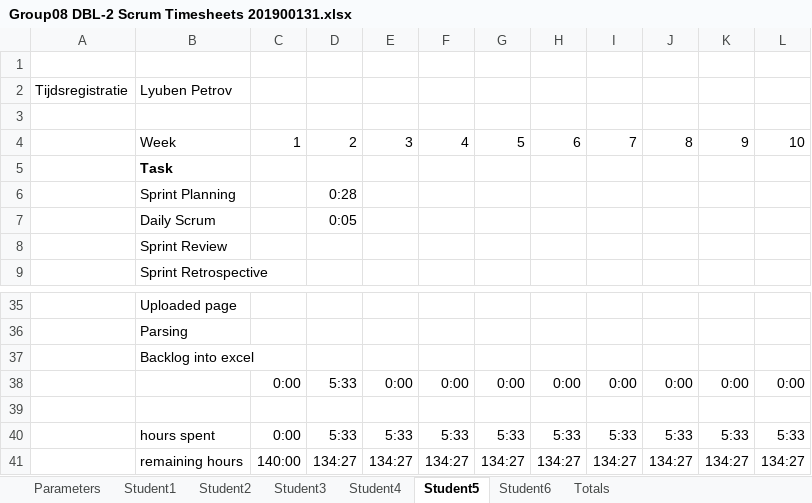
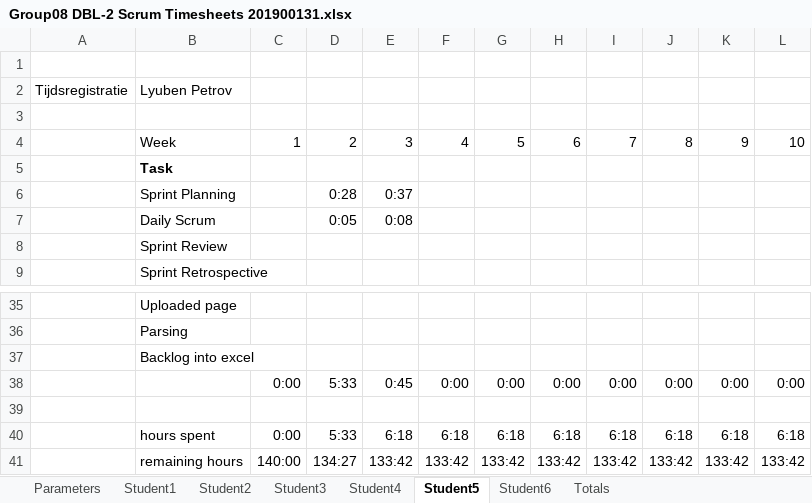
Before and after one commit to feyclan/DBLVis, an Excel workbook: Things we have to hand in weekly/Group08 DBL-2 Scrum Timesheets 201900131.xlsx, sheet Student5, drawn as a sheet; only a part is shown, gaps mark what is left out; values as stored, in another font and other column widths than the file's, no borders; the diff names each change by its address in the sheet, - before the commit and + after, or states it on an @@ line.

```diff
--- a/Things we have to hand in weekly/Group08 DBL-2 Scrum Timesheets 201900131.xlsx (sheet Student5)
+++ b/Things we have to hand in weekly/Group08 DBL-2 Scrum Timesheets 201900131.xlsx (sheet Student5)
-E6: (empty)
+E6: 0:37
-E7: (empty)
+E7: 0:08
-E38: 0:00
+E38: 0:45
-E40: 5:33
+E40: 6:18
-F40: 5:33
+F40: 6:18
-G40: 5:33
+G40: 6:18
-H40: 5:33
+H40: 6:18
-I40: 5:33
+I40: 6:18
-J40: 5:33
+J40: 6:18
-K40: 5:33
+K40: 6:18
-L40: 5:33
+L40: 6:18
-E41: 134:27
+E41: 133:42
-F41: 134:27
+F41: 133:42
-G41: 134:27
+G41: 133:42
-H41: 134:27
+H41: 133:42
-I41: 134:27
+I41: 133:42
-J41: 134:27
+J41: 133:42
-K41: 134:27
+K41: 133:42
-L41: 134:27
+L41: 133:42
```
Also changed, not shown: sheet Student3, sheet Student6, sheet Student1, sheet Student2, sheet Totals, charts or pictures, Time-Meetings.xlsx.
